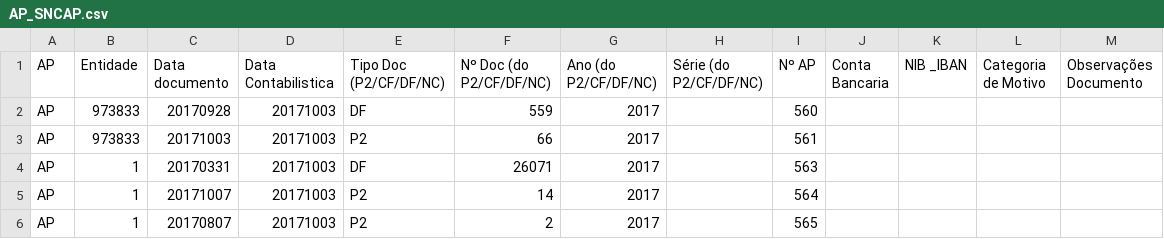
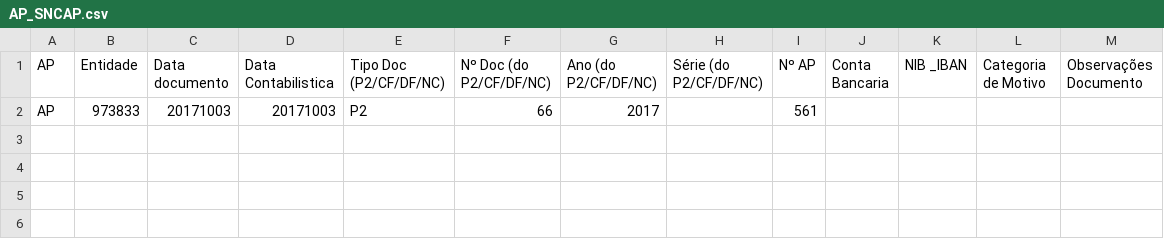
Before and after one commit to SPMSSICC/Pages, a CSV file: markdown/docs_excel/AP_SNCAP.csv, drawn as a sheet.

```diff
--- a/markdown/docs_excel/AP_SNCAP.csv
+++ b/markdown/docs_excel/AP_SNCAP.csv
@@ -1,6 +1,2 @@
 AP;Entidade;Data documento;Data Contabilistica;Tipo Doc (P2/CF/DF/NC);Nº Doc (do P2/CF/DF/NC);Ano (do P2/CF/DF/NC);Série (do P2/CF/DF/NC);Nº AP;Conta Bancaria;NIB _IBAN;Categoria de Motivo;Observações Documento
-AP;973833;20170928;20171003;DF;559;2017;;560;;;;
 AP;973833;20171003;20171003;P2;66;2017;;561;;;;
-AP;1;20170331;20171003;DF;26071;2017;;563;;;;
-AP;1;20171007;20171003;P2;14;2017;;564;;;;
-AP;1;20170807;20171003;P2;2;2017;;565;;;;
```
Also changed, not shown: markdown/docs_excel/PG_SNCAP.csv, 14 other files.
